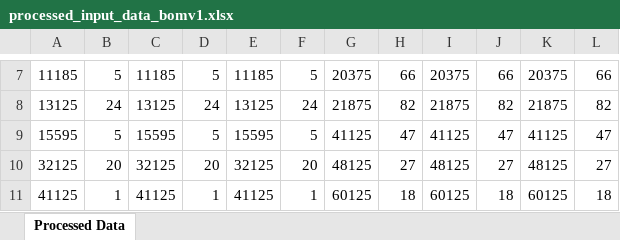
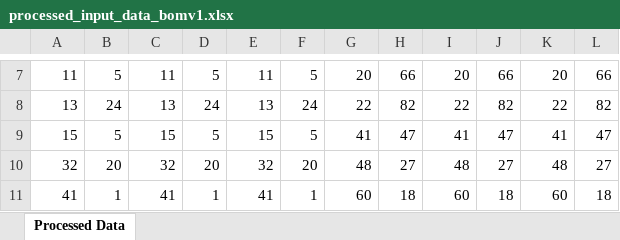
Before and after one commit to IsaacNaim/2DCuttingStock, an Excel workbook: processed_input_data_bomv1.xlsx, sheet Processed Data, drawn as a sheet; only a part is shown, gaps mark what is left out; values as stored, in another font and other column widths than the file's, no borders; the diff covers the shown part only; the diff names each change by its address in the sheet, - before the commit and + after, or states it on an @@ line.

```diff
--- a/processed_input_data_bomv1.xlsx (sheet Processed Data)
+++ b/processed_input_data_bomv1.xlsx (sheet Processed Data)
-A7: 11185
+A7: 11
-C7: 11185
+C7: 11
-E7: 11185
+E7: 11
-G7: 20375
+G7: 20
-I7: 20375
+I7: 20
-K7: 20375
+K7: 20
-A8: 13125
+A8: 13
-C8: 13125
+C8: 13
-E8: 13125
+E8: 13
-G8: 21875
+G8: 22
-I8: 21875
+I8: 22
-K8: 21875
+K8: 22
-A9: 15595
+A9: 15
-C9: 15595
+C9: 15
-E9: 15595
+E9: 15
-G9: 41125
+G9: 41
-I9: 41125
+I9: 41
-K9: 41125
+K9: 41
-A10: 32125
+A10: 32
-C10: 32125
+C10: 32
-E10: 32125
+E10: 32
-G10: 48125
+G10: 48
-I10: 48125
+I10: 48
-K10: 48125
+K10: 48
-A11: 41125
+A11: 41
-C11: 41125
+C11: 41
-E11: 41125
+E11: 41
-G11: 60125
+G11: 60
-I11: 60125
+I11: 60
-K11: 60125
+K11: 60
```
Also changed, not shown: 71 edited cells elsewhere in this sheet, 6 other files.
